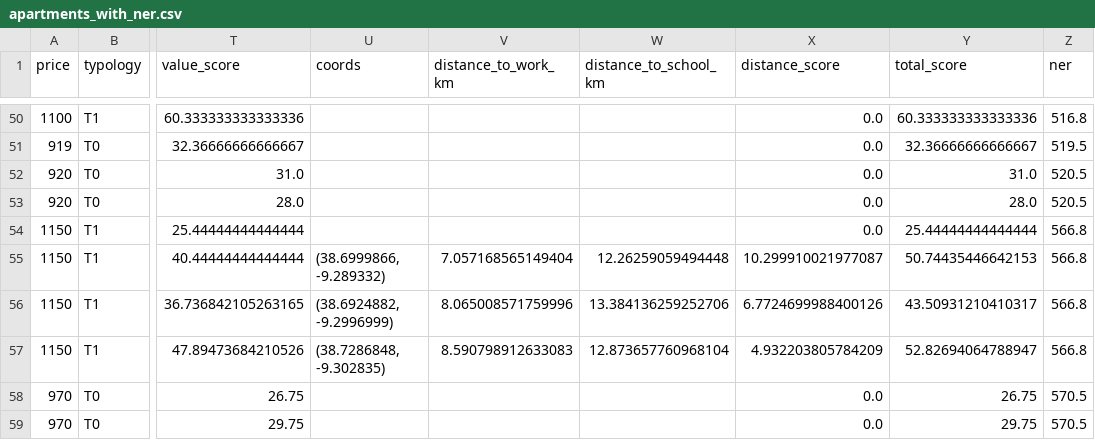
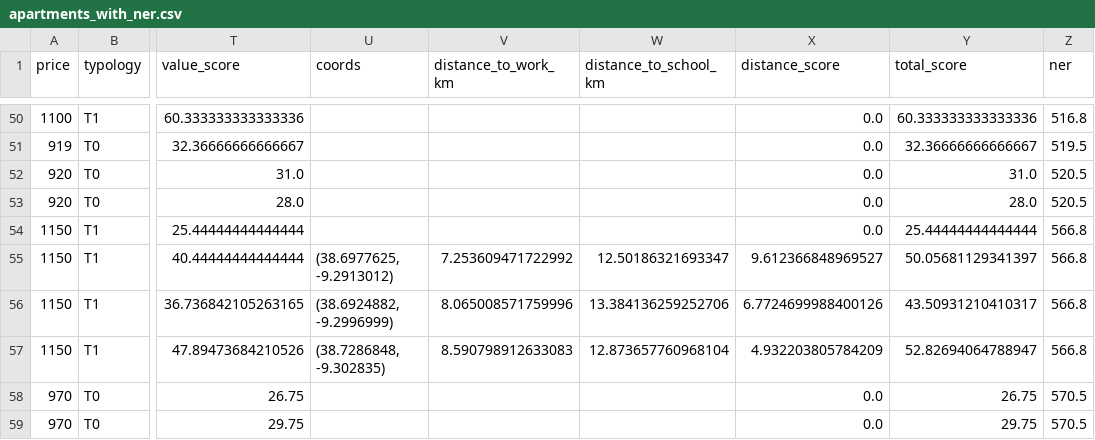
Before and after one commit to miguelsiloli/housing_assessment, a CSV file: data/apartments_with_ner.csv, drawn as a sheet; only a part is shown, gaps mark what is left out; the diff names each change by its address in the sheet, - before the commit and + after, or states it on an @@ line.

```diff
--- a/data/apartments_with_ner.csv
+++ b/data/apartments_with_ner.csv
-U55 (coords): (38.6999866, -9.289332)
+U55 (coords): (38.6977625, -9.2913012)
-V55 (distance_to_work_km): 7.057168565149404
+V55 (distance_to_work_km): 7.253609471722992
-W55 (distance_to_school_km): 12.26259059494448
+W55 (distance_to_school_km): 12.50186321693347
-X55 (distance_score): 10.299910021977087
+X55 (distance_score): 9.612366848969527
-Y55 (total_score): 50.74435446642153
+Y55 (total_score): 50.05681129341397
```
Also changed, not shown: data/apartments_ranked_with_distance.csv, data/lisboa_ajuda_listings.csv, 9 other files.
